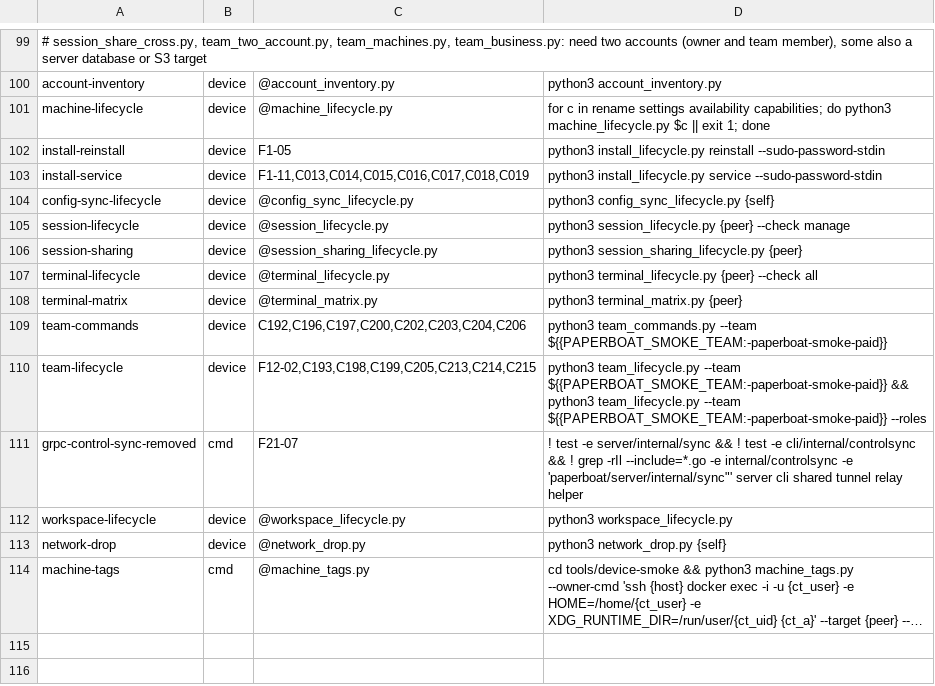
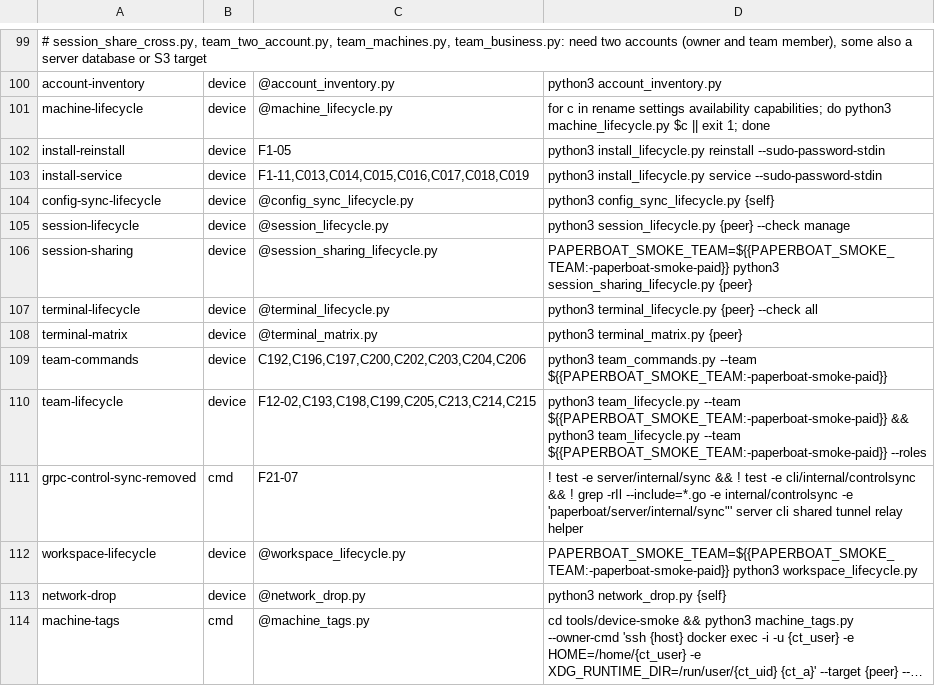
Before and after one commit to pinksaucepasta/paperboat, a TSV file: tools/device-smoke/final_recheck.tsv, drawn as a sheet; only a part is shown, gaps mark what is left out; long unchanged cells end in ….

```diff
--- a/tools/device-smoke/final_recheck.tsv
+++ b/tools/device-smoke/final_recheck.tsv
@@ -105,3 +105,3 @@ config-sync-lifecycle	device	@config_sync_lifecycle.py	python3 config_sync_lifec
 session-lifecycle	device	@session_lifecycle.py	python3 session_lifecycle.py {peer} --check manage
-session-sharing	device	@session_sharing_lifecycle.py	python3 session_sharing_lifecycle.py {peer}
+session-sharing	device	@session_sharing_lifecycle.py	PAPERBOAT_SMOKE_TEAM=${{PAPERBOAT_SMOKE_TEAM:-paperboat-smoke-paid}} python3 session_sharing_lifecycle.py {peer}
 terminal-lifecycle	device	@terminal_lifecycle.py	python3 terminal_lifecycle.py {peer} --check all
@@ -111,3 +111,3 @@ team-lifecycle	device	F12-02,C193,C198,C199,C205,C213,C214,C215	python3 team_lif
 grpc-control-sync-removed	cmd	F21-07	! test -e server/internal/sync && ! test -e cli/internal/controlsync && ! grep -rIl --include=*.go -e internal/controlsync -e 'paperboat/server/internal/sync"' server cli shared tunnel relay helper
-workspace-lifecycle	device	@workspace_lifecycle.py	python3 workspace_lifecycle.py
+workspace-lifecycle	device	@workspace_lifecycle.py	PAPERBOAT_SMOKE_TEAM=${{PAPERBOAT_SMOKE_TEAM:-paperboat-smoke-paid}} python3 workspace_lifecycle.py
 network-drop	device	@network_drop.py	python3 network_drop.py {self}
```
Also changed, not shown: 7 other files.
